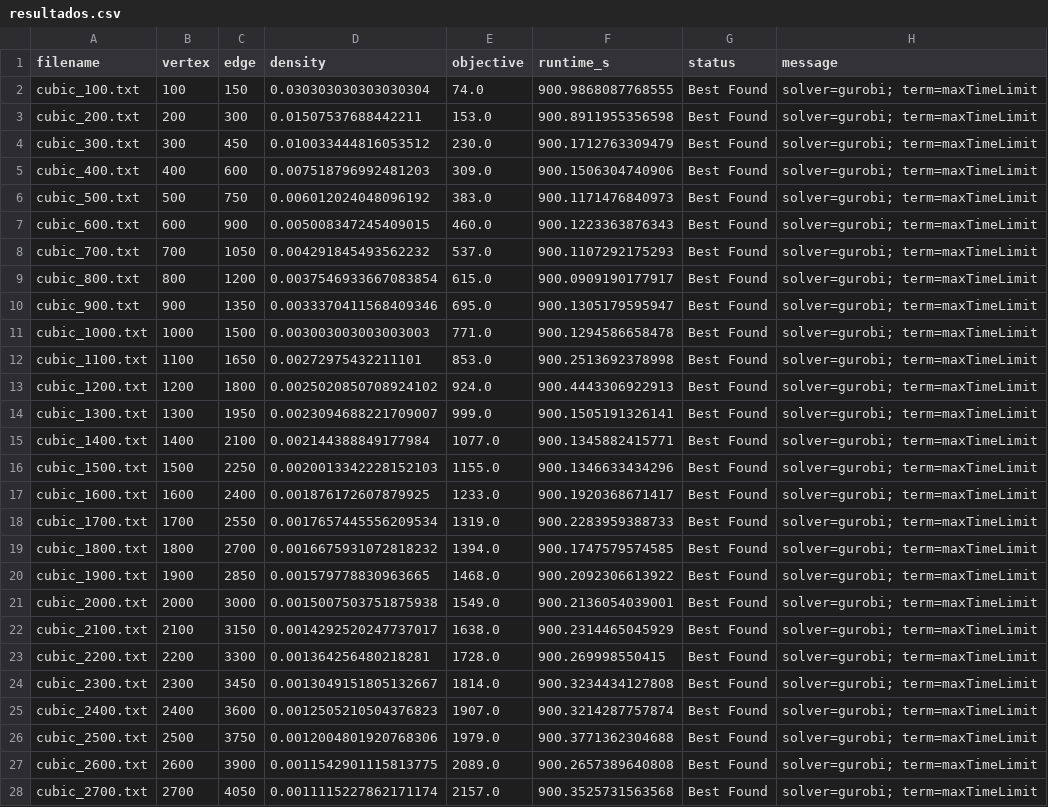
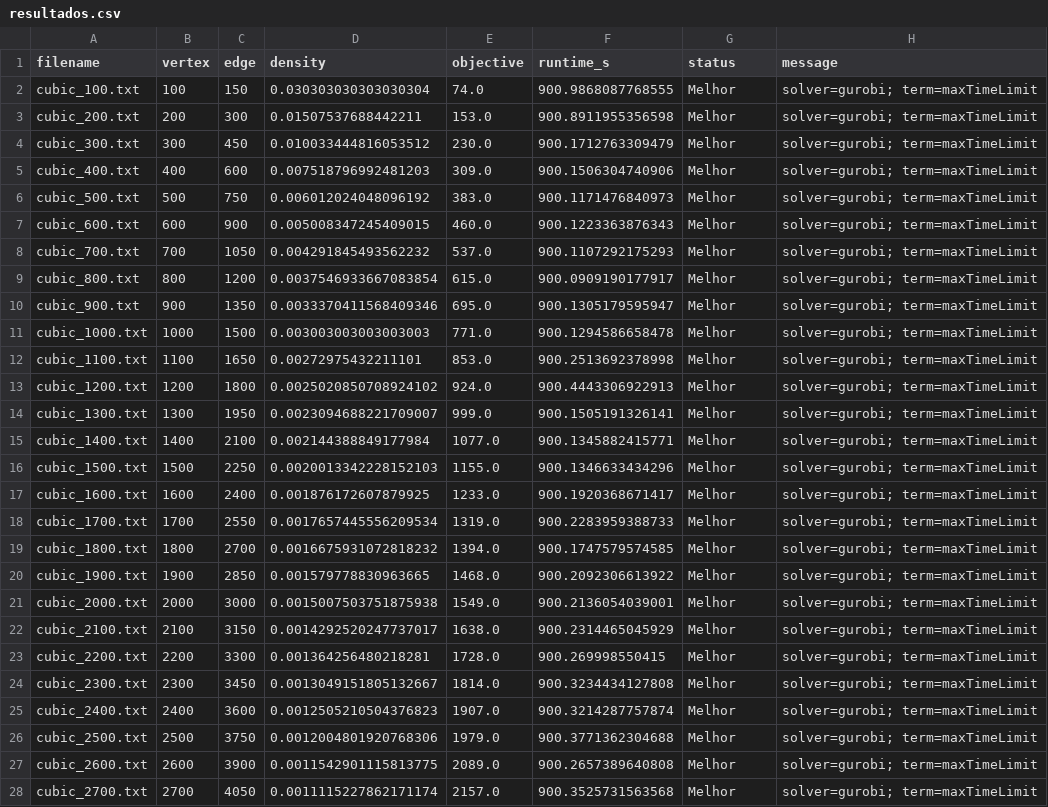
Before and after one commit to hscHeric/tcc-experiments, a CSV file: data/results/pli/Random-Cubic/resultados.csv, drawn as a sheet; only a part is shown; the diff covers the shown part only; the diff names each change by its address in the sheet, - before the commit and + after, or states it on an @@ line.

```diff
--- a/data/results/pli/Random-Cubic/resultados.csv
+++ b/data/results/pli/Random-Cubic/resultados.csv
-G2:G28 (status): Best Found
+G2:G28 (status): Melhor
```
Also changed, not shown: 3 edited cells elsewhere in this file, data/results/pli/DIMACS/resultados.csv, data/results/pli/Harwell–Boeing/resultados.csv, 5 other files.
